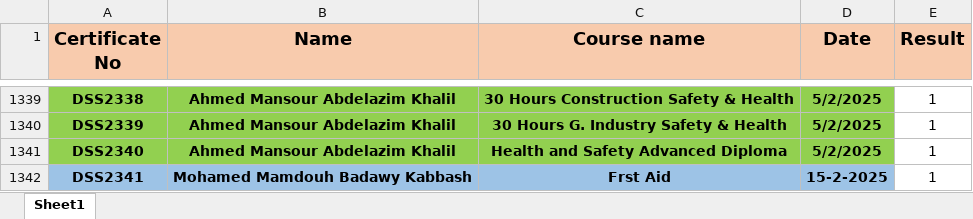
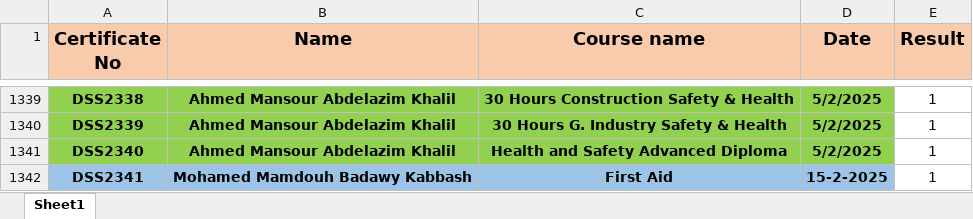
Before and after one commit to samym530-glitch/DSS_2025, an Excel workbook: DSS.xlsx, sheet Sheet1, drawn as a sheet; only a part is shown, gaps mark what is left out; values as stored, in another font and other column widths than the file's, no borders; the diff names each change by its address in the sheet, - before the commit and + after, or states it on an @@ line.

Commit message:
Add files via upload

```diff
--- a/DSS.xlsx (sheet Sheet1)
+++ b/DSS.xlsx (sheet Sheet1)
-C1342 (Course name): Frst Aid
+C1342 (Course name): First Aid
```
